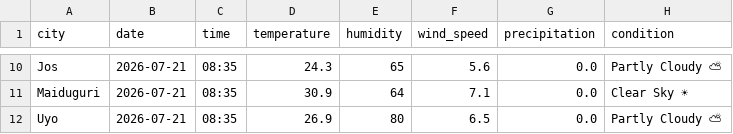
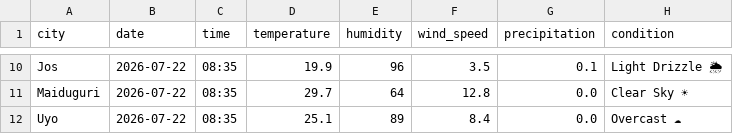
Before and after one commit to EddyEtesin/nigerian-weather-dashboard, a CSV file: weather_current.csv, drawn as a sheet; only a part is shown, gaps mark what is left out; the diff covers the shown part only; the diff names each change by its address in the sheet, - before the commit and + after, or states it on an @@ line.

```diff
--- a/weather_current.csv
+++ b/weather_current.csv
-B10:B12 (date): 2026-07-21
+B10:B12 (date): 2026-07-22
-D10 (temperature): 24.3
+D10 (temperature): 19.9
-E10 (humidity): 65
+E10 (humidity): 96
-F10 (wind_speed): 5.6
+F10 (wind_speed): 3.5
-G10 (precipitation): 0.0
+G10 (precipitation): 0.1
-H10 (condition): Partly Cloudy ⛅
+H10 (condition): Light Drizzle 🌦
-D11 (temperature): 30.9
+D11 (temperature): 29.7
-F11 (wind_speed): 7.1
+F11 (wind_speed): 12.8
-D12 (temperature): 26.9
+D12 (temperature): 25.1
-E12 (humidity): 80
+E12 (humidity): 89
-F12 (wind_speed): 6.5
+F12 (wind_speed): 8.4
-H12 (condition): Partly Cloudy ⛅
+H12 (condition): Overcast ☁
```
Also changed, not shown: 38 edited cells elsewhere in this file, weather_forecast.csv.
